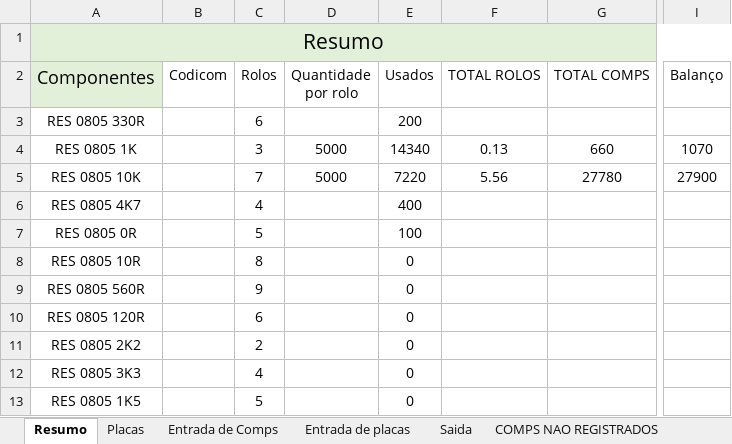
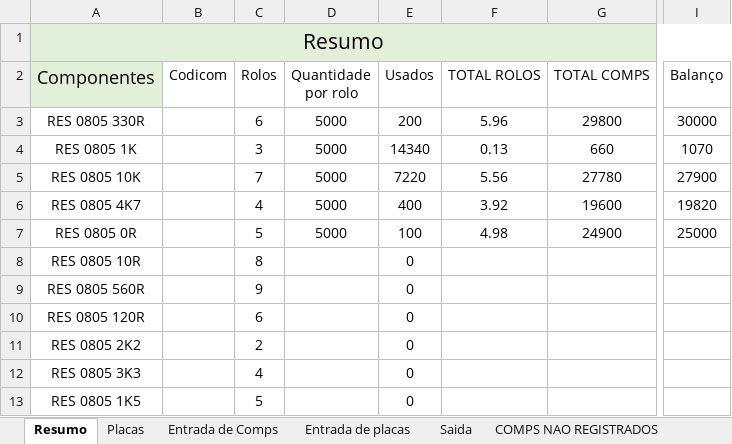
Before and after one commit to Gumemura/Estoque_VRE, an Excel workbook: 2021/Estoque VRE 2021.xlsx, sheet Resumo, drawn as a sheet; only a part is shown, gaps mark what is left out; values as stored, in another font and other column widths than the file's, no borders; the diff names each change by its address in the sheet, - before the commit and + after, or states it on an @@ line.

```diff
--- a/2021/Estoque VRE 2021.xlsx (sheet Resumo)
+++ b/2021/Estoque VRE 2021.xlsx (sheet Resumo)
-D3 (Quantidade por rolo): (empty)
+D3 (Quantidade por rolo): 5000
-F3 (TOTAL ROLOS): (empty)
+F3 (TOTAL ROLOS): 5.96
-G3 (TOTAL COMPS): (empty)
+G3 (TOTAL COMPS): 29800
-I3 (Balanço): (empty)
+I3 (Balanço): 30000
-D6:D7 (Quantidade por rolo): (empty)
+D6:D7 (Quantidade por rolo): 5000
-F6 (TOTAL ROLOS): (empty)
+F6 (TOTAL ROLOS): 3.92
-G6 (TOTAL COMPS): (empty)
+G6 (TOTAL COMPS): 19600
-I6 (Balanço): (empty)
+I6 (Balanço): 19820
-F7 (TOTAL ROLOS): (empty)
+F7 (TOTAL ROLOS): 4.98
-G7 (TOTAL COMPS): (empty)
+G7 (TOTAL COMPS): 24900
-I7 (Balanço): (empty)
+I7 (Balanço): 25000
```
Also changed, not shown: sheet Saida, 3 other files.
